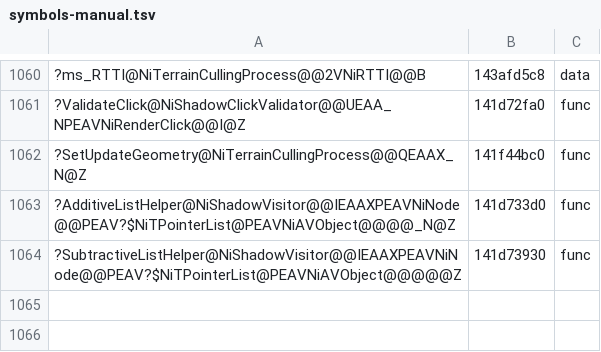
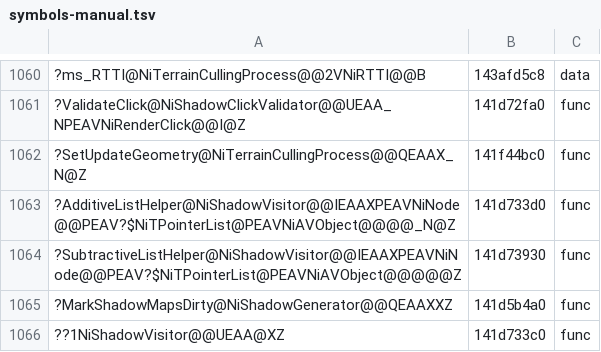
Before and after one commit to AngeloTadeucci/ms2-recomp, a TSV file: progress/symbols-manual.tsv, drawn as a sheet; only a part is shown, gaps mark what is left out; the diff names each change by its address in the sheet, - before the commit and + after, or states it on an @@ line.

```diff
--- a/progress/symbols-manual.tsv
+++ b/progress/symbols-manual.tsv
+row 1065: ?MarkShadowMapsDirty@NiShadowGenerator@@QEAAXXZ | 141d5b4a0 | func
+row 1066: ??1NiShadowVisitor@@UEAA@XZ | 141d733c0 | func
```
